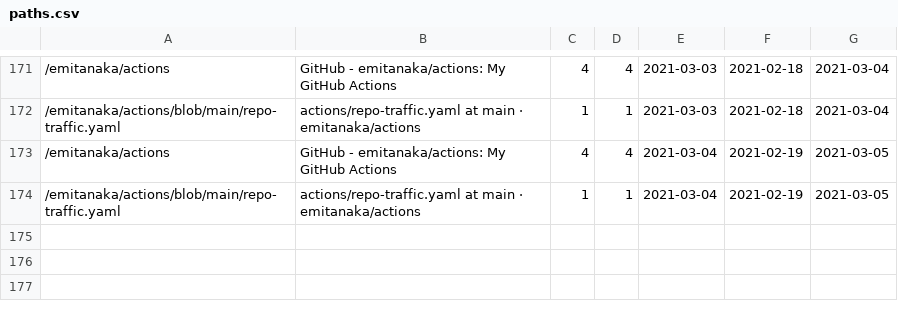
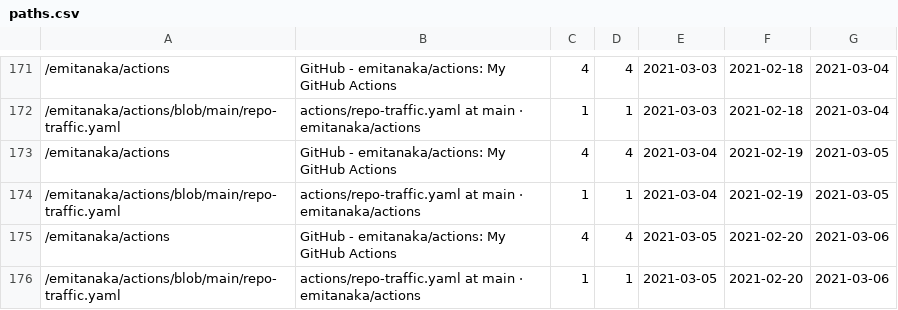
Before and after one commit to emitanaka/actions, a CSV file: data/paths.csv, drawn as a sheet; only a part is shown, gaps mark what is left out.

```diff
--- a/data/paths.csv
+++ b/data/paths.csv
@@ -174 +174,3 @@
 "/emitanaka/actions/blob/main/repo-traffic.yaml","actions/repo-traffic.yaml at main · emitanaka/actions",1,1,2021-03-04,2021-02-19,2021-03-05
+"/emitanaka/actions","GitHub - emitanaka/actions: My GitHub Actions",4,4,2021-03-05,2021-02-20,2021-03-06
+"/emitanaka/actions/blob/main/repo-traffic.yaml","actions/repo-traffic.yaml at main · emitanaka/actions",1,1,2021-03-05,2021-02-20,2021-03-06
```
Also changed, not shown: data/clones.csv, data/referrers.csv, 3 other files.
